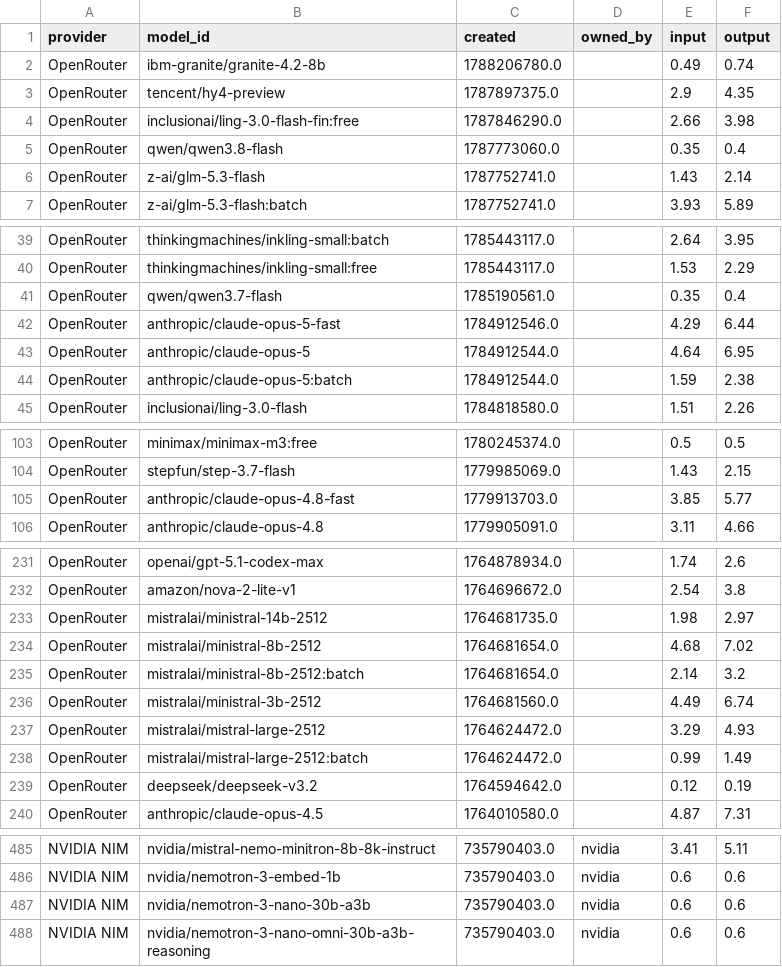
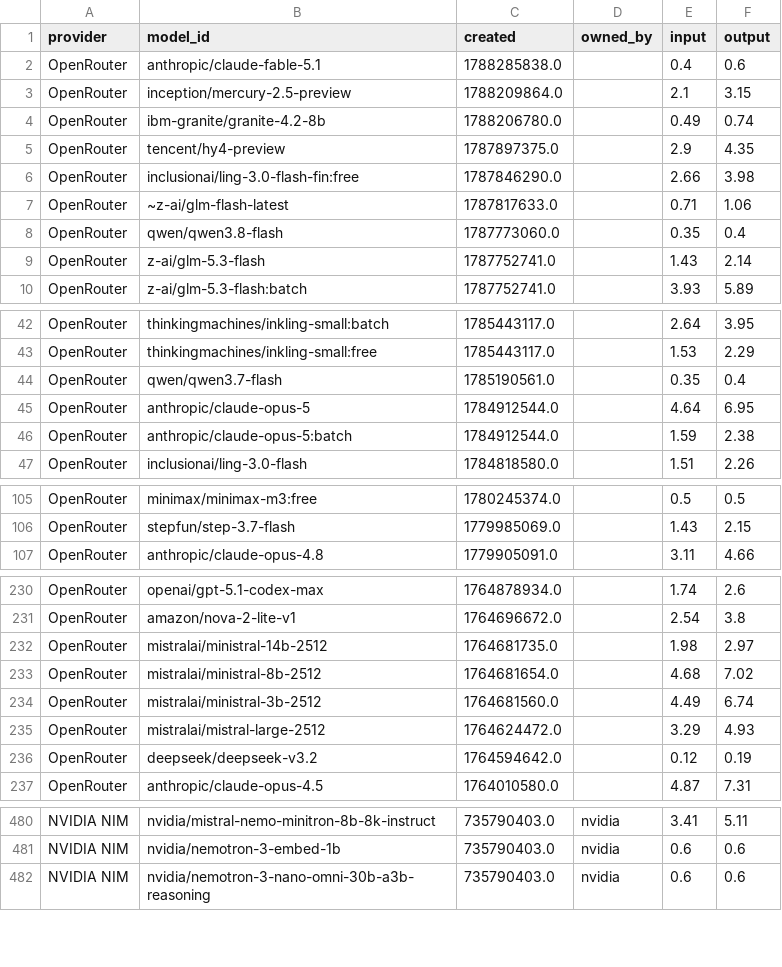
Before and after one commit to Ajithkelangath/ModelRadar-AI, a CSV file: data/provider_catalog.csv, drawn as a sheet; only a part is shown, gaps mark what is left out; removed rows and columns are numbered as before the commit, all else as after; the diff covers the shown part only; the diff names each change by its address in the sheet, - before the commit and + after, or states it on an @@ line.

```diff
--- a/data/provider_catalog.csv
+++ b/data/provider_catalog.csv
+row 2: OpenRouter | anthropic/claude-fable-5.1 | 1788285838.0 |  | 0.4 | 0.6
+row 3: OpenRouter | inception/mercury-2.5-preview | 1788209864.0 |  | 2.1 | 3.15
+row 7: OpenRouter | ~z-ai/glm-flash-latest | 1787817633.0 |  | 0.71 | 1.06
-row 42: OpenRouter | anthropic/claude-opus-5-fast | 1784912546.0 |  | 4.29 | 6.44
-row 105: OpenRouter | anthropic/claude-opus-4.8-fast | 1779913703.0 |  | 3.85 | 5.77
-row 235: OpenRouter | mistralai/ministral-8b-2512:batch | 1764681654.0 |  | 2.14 | 3.2
-row 238: OpenRouter | mistralai/mistral-large-2512:batch | 1764624472.0 |  | 0.99 | 1.49
-row 487: NVIDIA NIM | nvidia/nemotron-3-nano-30b-a3b | 735790403.0 | nvidia | 0.6 | 0.6
```
Also changed, not shown: 4 removed rows elsewhere in this file, data/benchmark_results.csv, data/model_rankings.csv, 1 other file.
